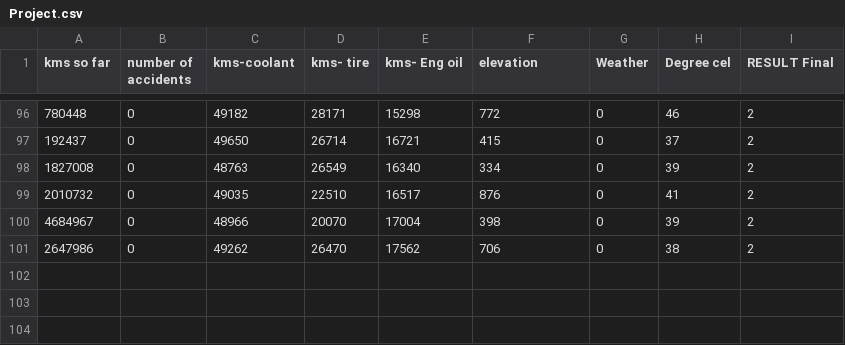
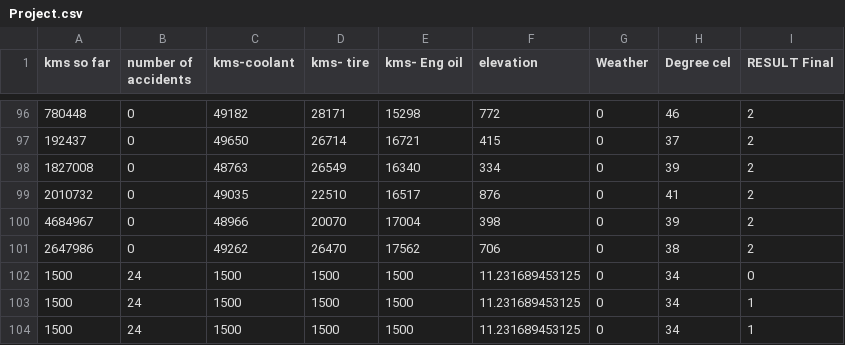
Before and after one commit to aniketvarade/vehicle-assistance-ml, a CSV file: python/Project.csv, drawn as a sheet; only a part is shown, gaps mark what is left out; the diff names each change by its address in the sheet, - before the commit and + after, or states it on an @@ line.

```diff
--- a/python/Project.csv
+++ b/python/Project.csv
+row 102: 1500 | 24 | 1500 | 1500 | 1500 | 11.231689453125 | 0 | 34 | 0
+row 103: 1500 | 24 | 1500 | 1500 | 1500 | 11.231689453125 | 0 | 34 | 1
+row 104: 1500 | 24 | 1500 | 1500 | 1500 | 11.231689453125 | 0 | 34 | 1
```
Also changed, not shown: python/Accuracy.csv, 2 other files.
